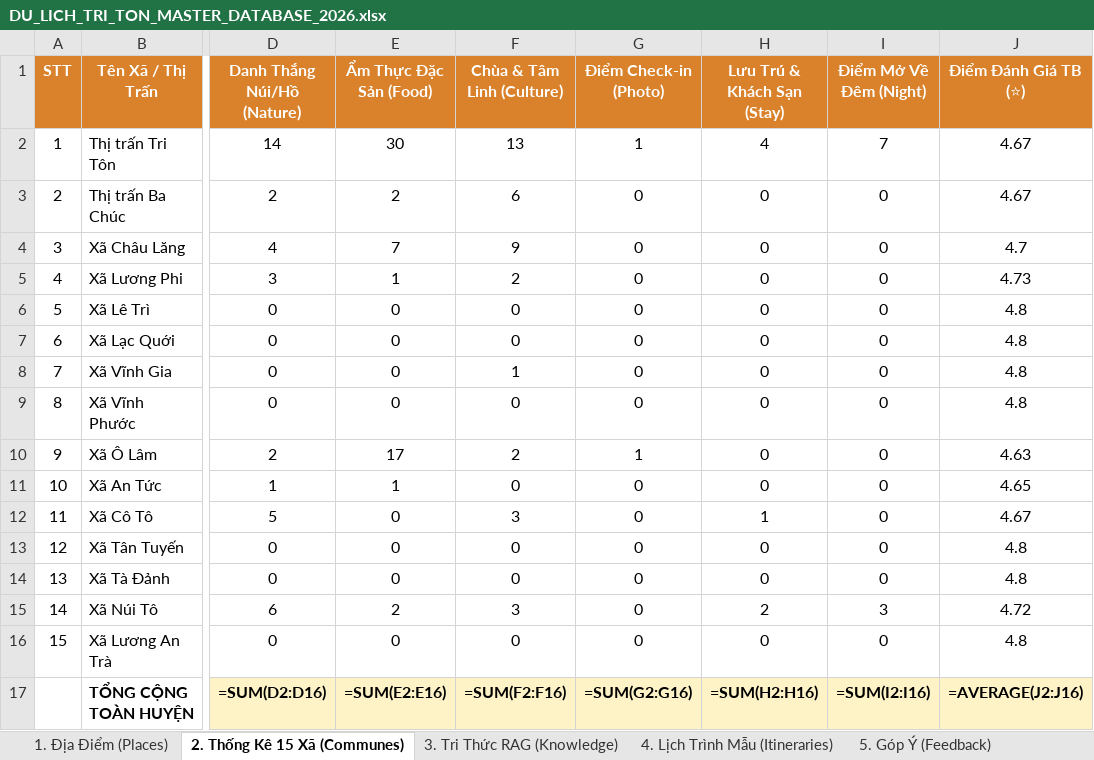
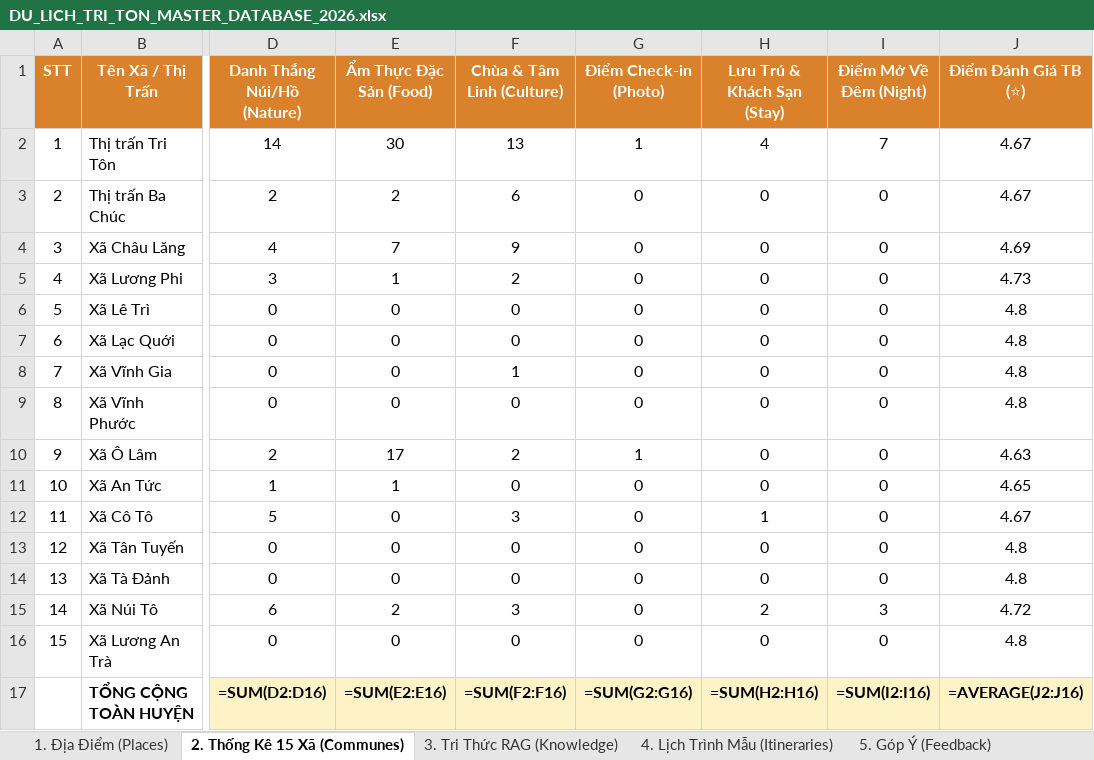
Before and after one commit to Rochthii/dulichtriton, an Excel workbook: data/DU_LICH_TRI_TON_MASTER_DATABASE_2026.xlsx, sheet 2. Thống Kê 15 Xã (Communes), drawn as a sheet; only a part is shown, gaps mark what is left out; values as stored, in another font and other column widths than the file's, no borders; formulas without a stored value are shown as written; the diff names each change by its address in the sheet, - before the commit and + after, or states it on an @@ line.

```diff
--- a/data/DU_LICH_TRI_TON_MASTER_DATABASE_2026.xlsx (sheet 2. Thống Kê 15 Xã (Communes))
+++ b/data/DU_LICH_TRI_TON_MASTER_DATABASE_2026.xlsx (sheet 2. Thống Kê 15 Xã (Communes))
-J4 (Điểm Đánh Giá TB (⭐)): 4.7
+J4 (Điểm Đánh Giá TB (⭐)): 4.69
```
Also changed, not shown: sheet 3. Tri Thức RAG (Knowledge), sheet 1. Địa Điểm (Places), 1 other file.
